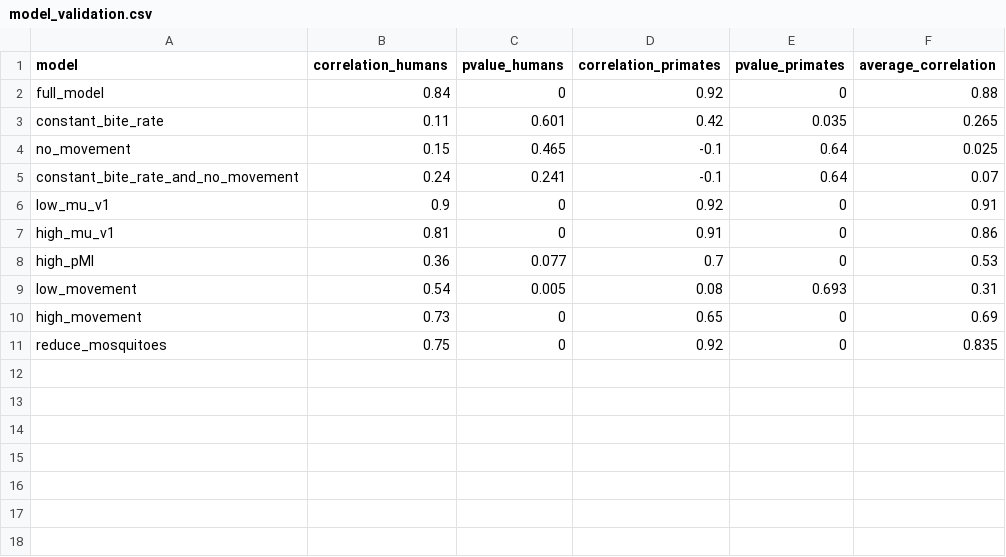
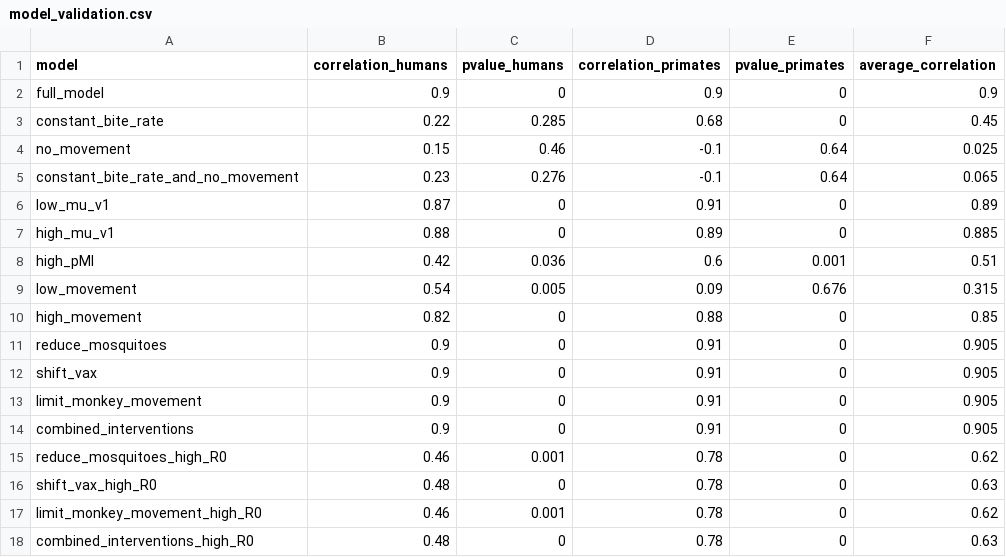
Before and after one commit to jms5151/YFV_Brazil, a CSV file: model_validation.csv, drawn as a sheet.

```diff
--- a/model_validation.csv
+++ b/model_validation.csv
@@ -1,11 +1,18 @@
 "model","correlation_humans","pvalue_humans","correlation_primates","pvalue_primates","average_correlation"
-"full_model",0.84,0,0.92,0,0.88
-"constant_bite_rate",0.11,0.601,0.42,0.035,0.265
-"no_movement",0.15,0.465,-0.1,0.64,0.025
-"constant_bite_rate_and_no_movement",0.24,0.241,-0.1,0.64,0.07
-"low_mu_v1",0.9,0,0.92,0,0.91
-"high_mu_v1",0.81,0,0.91,0,0.86
-"high_pMI",0.36,0.077,0.7,0,0.53
-"low_movement",0.54,0.005,0.08,0.693,0.31
-"high_movement",0.73,0,0.65,0,0.69
-"reduce_mosquitoes",0.75,0,0.92,0,0.835
+"full_model",0.9,"0",0.9,"0",0.9
+"constant_bite_rate",0.22,"0.285",0.68,"0",0.45
+"no_movement",0.15,"0.46",-0.1,"0.64",0.025
+"constant_bite_rate_and_no_movement",0.23,"0.276",-0.1,"0.64",0.065
+"low_mu_v1",0.87,"0",0.91,"0",0.89
+"high_mu_v1",0.88,"0",0.89,"0",0.885
+"high_pMI",0.42,"0.036",0.6,"0.001",0.51
+"low_movement",0.54,"0.005",0.09,"0.676",0.315
+"high_movement",0.82,"0",0.88,"0",0.85
+"reduce_mosquitoes",0.9,"0",0.91,"0",0.905
+"shift_vax",0.9,"0",0.91,"0",0.905
+"limit_monkey_movement",0.9,"0",0.91,"0",0.905
+"combined_interventions",0.9,"0",0.91,"0",0.905
+"reduce_mosquitoes_high_R0",0.46,"0.001",0.78,"0",0.62
+"shift_vax_high_R0",0.48,"0",0.78,"0",0.63
+"limit_monkey_movement_high_R0",0.46,"0.001",0.78,"0",0.62
+"combined_interventions_high_R0",0.48,"0",0.78,"0",0.63
```
Also changed, not shown: 1 other file.
